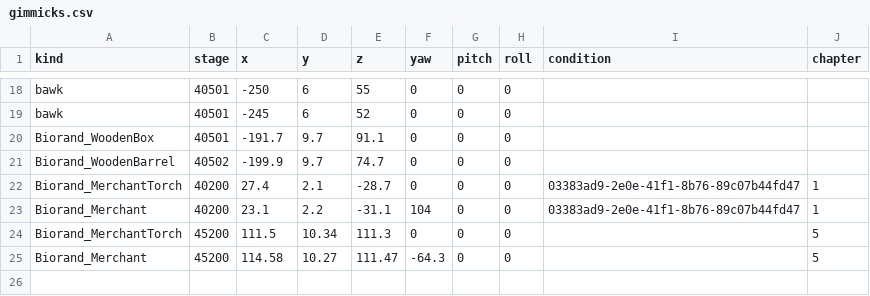
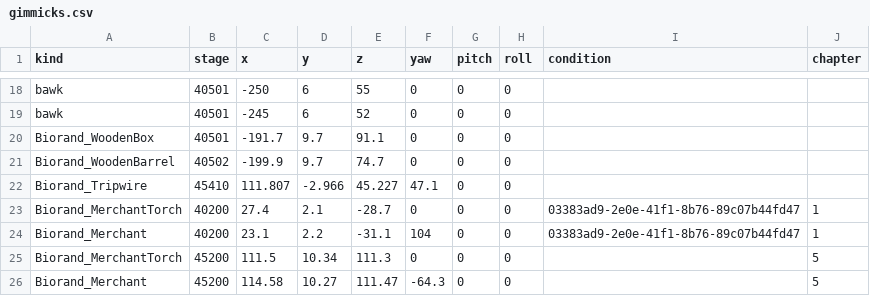
Before and after one commit to biorand/re4r, a CSV file: src/IntelOrca.Biohazard.BioRand.RE4R/data/gimmicks.csv, drawn as a sheet; only a part is shown, gaps mark what is left out; the diff names each change by its address in the sheet, - before the commit and + after, or states it on an @@ line.

```diff
--- a/src/IntelOrca.Biohazard.BioRand.RE4R/data/gimmicks.csv
+++ b/src/IntelOrca.Biohazard.BioRand.RE4R/data/gimmicks.csv
+row 22: Biorand_Tripwire | 45410 | 111.807 | -2.966 | 45.227 | 47.1 | 0 | 0
```
Also changed, not shown: 1 other file.
